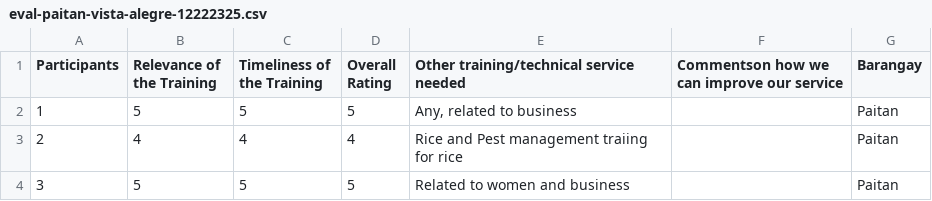
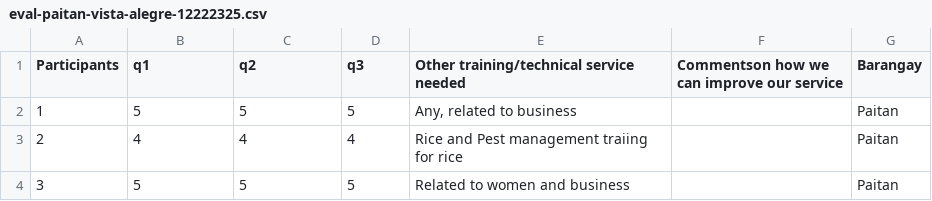
Before and after one commit to ellivromvvn/extension-paitan, a CSV file: evaluation/data/eval-paitan-vista-alegre-12222325.csv, drawn as a sheet; only a part is shown.

Commit message:
not yet done. need additional data.

```diff
--- a/evaluation/data/eval-paitan-vista-alegre-12222325.csv
+++ b/evaluation/data/eval-paitan-vista-alegre-12222325.csv
@@ -1,2 +1,2 @@
-Participants,Relevance of the Training ,Timeliness of the Training ,Overall Rating,Other training/technical service needed,Commentson how we can improve our service,Barangay
+Participants,q1,q2,q3,Other training/technical service needed,Commentson how we can improve our service,Barangay
 1,5,5,5,"Any, related to business",,Paitan
```
Also changed, not shown: 8 other files.
